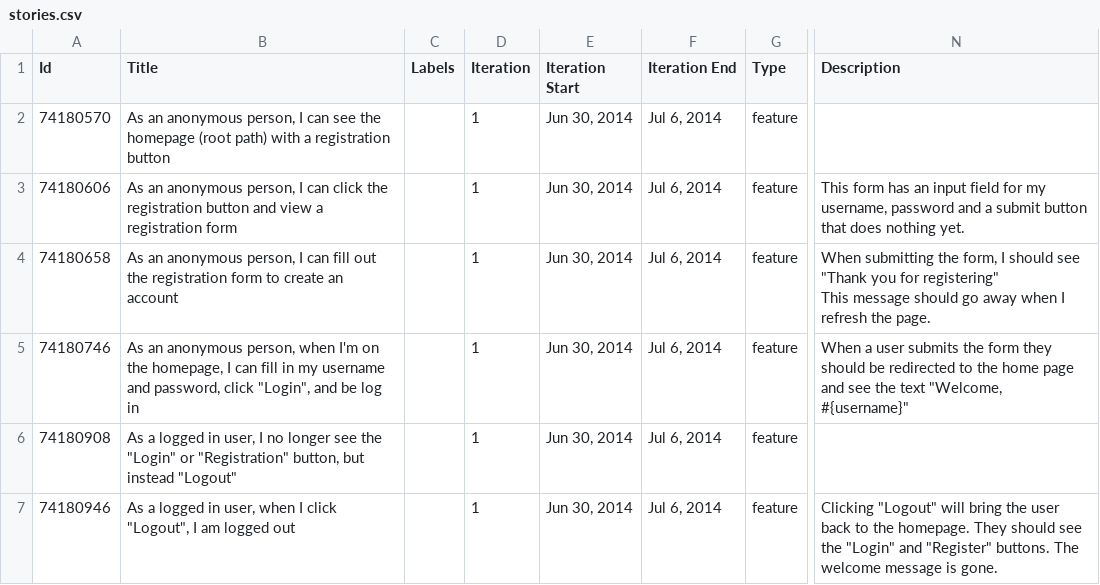
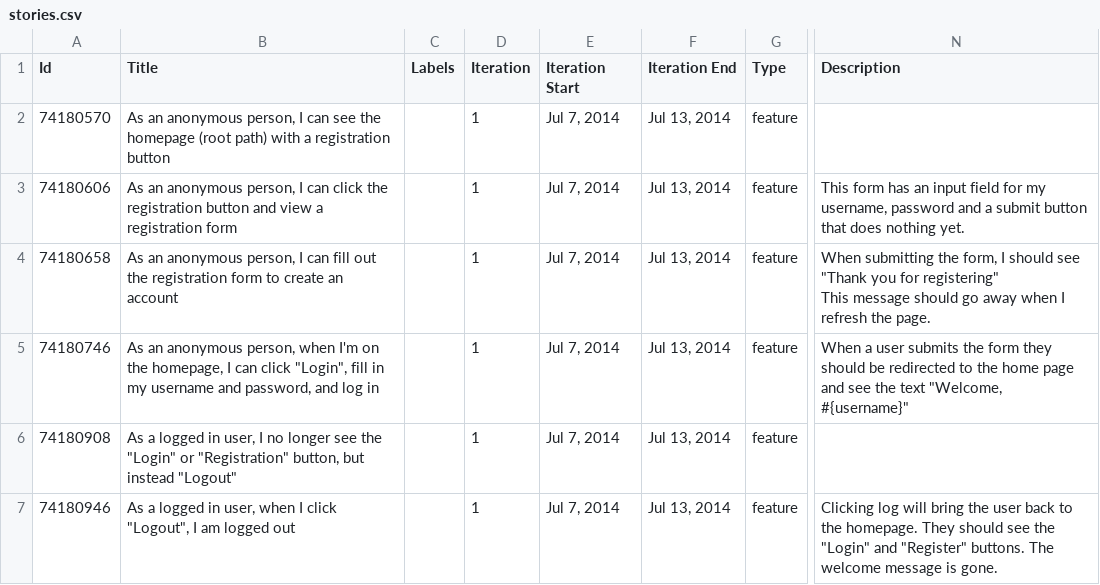
Before and after one commit to walkrick/refactoring-to-activerecord, a CSV file: stories.csv, drawn as a sheet; only a part is shown, gaps mark what is left out; the diff covers the shown part only; the diff names each change by its address in the sheet, - before the commit and + after, or states it on an @@ line.

Commit message:
Update stories.csv

```diff
--- a/stories.csv
+++ b/stories.csv
-E2:E7 (Iteration Start): Jun 30, 2014
+E2:E7 (Iteration Start): Jul 7, 2014
-F2:F7 (Iteration End): Jul 6, 2014
+F2:F7 (Iteration End): Jul 13, 2014
-B5 (Title): …I can fill in my username and password, click "Login", and be log in
+B5 (Title): …I can click "Login", fill in my username and password, and log in
-N7 (Description): Clicking "Logout" will bring…
+N7 (Description): Clicking log will bring…
```
Also changed, not shown: 5 added rows, 2 removed rows and 24 edited cells elsewhere in this file.
